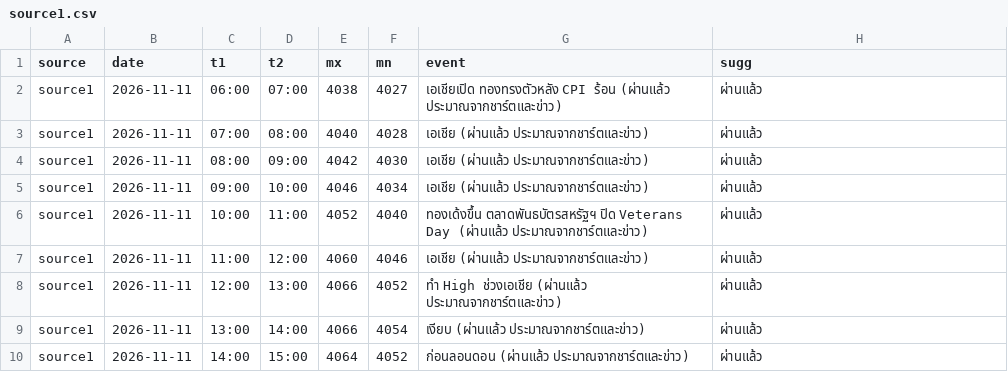
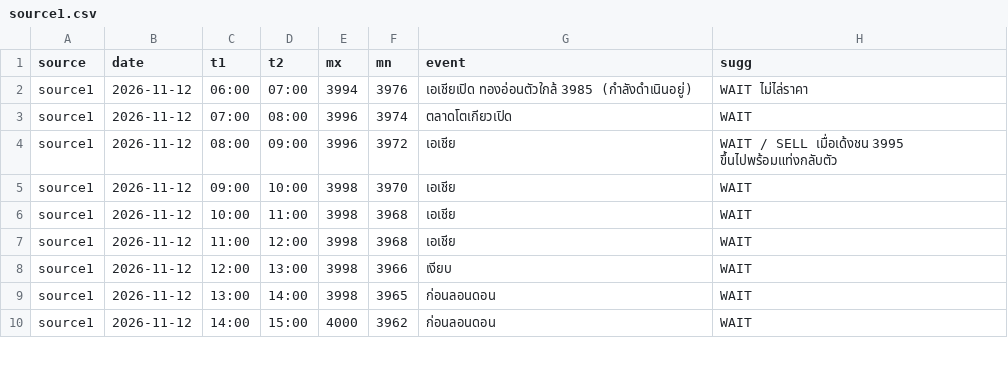
Before and after one commit to seksanta/chart, a CSV file: source1.csv, drawn as a sheet; only a part is shown; the diff covers the shown part only.

```diff
--- a/source1.csv
+++ b/source1.csv
@@ -1,10 +1,10 @@
 source,date,t1,t2,mx,mn,event,sugg
-source1,2026-11-11,06:00,07:00,4038,4027,เอเชียเปิด ทองทรงตัวหลัง CPI ร้อน (ผ่านแล้ว ประมาณจากชาร์ตและข่าว),ผ่านแล้ว
-source1,2026-11-11,07:00,08:00,4040,4028,เอเชีย (ผ่านแล้ว ประมาณจากชาร์ตและข่าว),ผ่านแล้ว
-source1,2026-11-11,08:00,09:00,4042,4030,เอเชีย (ผ่านแล้ว ประมาณจากชาร์ตและข่าว),ผ่านแล้ว
-source1,2026-11-11,09:00,10:00,4046,4034,เอเชีย (ผ่านแล้ว ประมาณจากชาร์ตและข่าว),ผ่านแล้ว
-source1,2026-11-11,10:00,11:00,4052,4040,ทองเด้งขึ้น ตลาดพันธบัตรสหรัฐฯ ปิด Veterans Day (ผ่านแล้ว ประมาณจากชาร์ตและข่าว),ผ่านแล้ว
-source1,2026-11-11,11:00,12:00,4060,4046,เอเชีย (ผ่านแล้ว ประมาณจากชาร์ตและข่าว),ผ่านแล้ว
-source1,2026-11-11,12:00,13:00,4066,4052,ทำ High ช่วงเอเชีย (ผ่านแล้ว ประมาณจากชาร์ตและข่าว),ผ่านแล้ว
-source1,2026-11-11,13:00,14:00,4066,4054,เงียบ (ผ่านแล้ว ประมาณจากชาร์ตและข่าว),ผ่านแล้ว
-source1,2026-11-11,14:00,15:00,4064,4052,ก่อนลอนดอน (ผ่านแล้ว ประมาณจากชาร์ตและข่าว),ผ่านแล้ว
+source1,2026-11-12,06:00,07:00,3994,3976,เอเชียเปิด ทองอ่อนตัวใกล้ 3985 (กำลังดำเนินอยู่),WAIT ไม่ไล่ราคา
+source1,2026-11-12,07:00,08:00,3996,3974,ตลาดโตเกียวเปิด,WAIT
+source1,2026-11-12,08:00,09:00,3996,3972,เอเชีย,WAIT / SELL เมื่อเด้งชน 3995 ขึ้นไปพร้อมแท่งกลับตัว
+source1,2026-11-12,09:00,10:00,3998,3970,เอเชีย,WAIT
+source1,2026-11-12,10:00,11:00,3998,3968,เอเชีย,WAIT
+source1,2026-11-12,11:00,12:00,3998,3968,เอเชีย,WAIT
+source1,2026-11-12,12:00,13:00,3998,3966,เงียบ,WAIT
+source1,2026-11-12,13:00,14:00,3998,3965,ก่อนลอนดอน,WAIT
+source1,2026-11-12,14:00,15:00,4000,3962,ก่อนลอนดอน,WAIT
```
Also changed, not shown: 62 edited cells elsewhere in this file, source2.csv, source3.csv, 3 other files.
